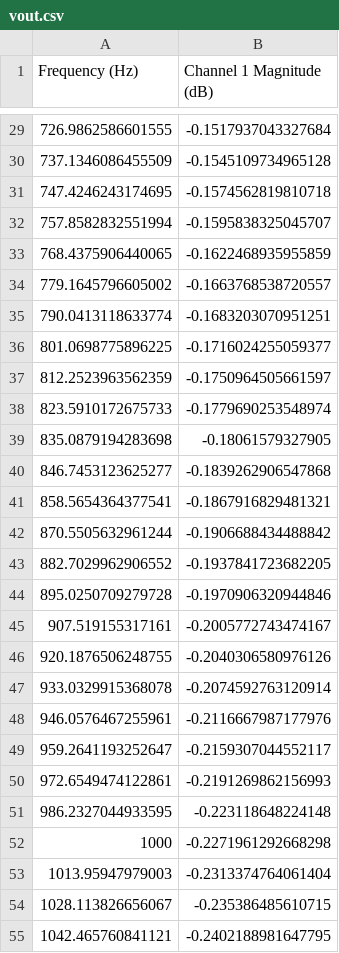
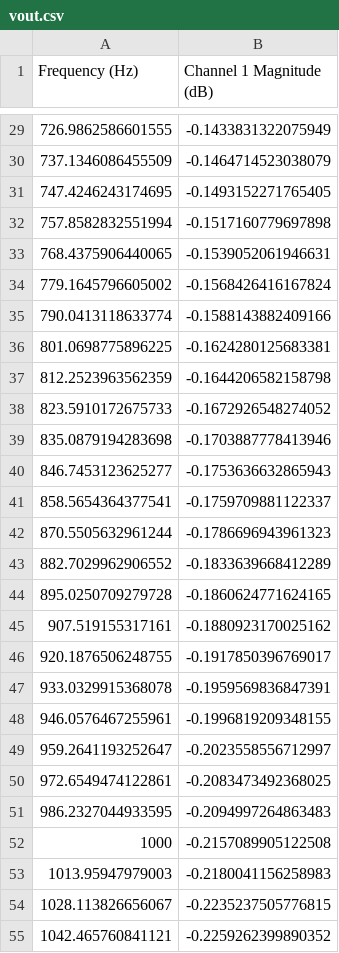
Before and after one commit to PeterhdPham/ESDA2, a CSV file: 01Designprosjekter/D6_Anti-alias-filter/LATEX/CSV/vout.csv, drawn as a sheet; only a part is shown, gaps mark what is left out; the diff covers the shown part only.

```diff
--- a/01Designprosjekter/D6_Anti-alias-filter/LATEX/CSV/vout.csv
+++ b/01Designprosjekter/D6_Anti-alias-filter/LATEX/CSV/vout.csv
@@ -29,27 +29,27 @@ Frequency (Hz),Channel 1 Magnitude (dB)
-726.9862586601555,-0.1517937043327684
-737.1346086455509,-0.1545109734965128
-747.4246243174695,-0.1574562819810718
-757.8582832551994,-0.1595838325045707
-768.4375906440065,-0.1622468935955859
-779.1645796605002,-0.1663768538720557
-790.0413118633774,-0.1683203070951251
-801.0698775896225,-0.1716024255059377
-812.2523963562359,-0.1750964505661597
-823.5910172675733,-0.1779690253548974
-835.0879194283698,-0.18061579327905
-846.7453123625277,-0.1839262906547868
-858.5654364377541,-0.1867916829481321
-870.5505632961244,-0.1906688434488842
-882.7029962906552,-0.1937841723682205
-895.0250709279728,-0.1970906320944846
-907.519155317161,-0.2005772743474167
-920.1876506248755,-0.2040306580976126
-933.0329915368078,-0.2074592763120914
-946.0576467255961,-0.2116667987177976
-959.2641193252647,-0.2159307044552117
-972.6549474122861,-0.2191269862156993
-986.2327044933595,-0.223118648224148
-1000,-0.2271961292668298
-1013.95947979003,-0.2313374764061404
-1028.113826656067,-0.235386485610715
-1042.465760841121,-0.2402188981647795
+726.9862586601555,-0.1433831322075949
+737.1346086455509,-0.1464714523038079
+747.4246243174695,-0.1493152271765405
+757.8582832551994,-0.1517160779697898
+768.4375906440065,-0.1539052061946631
+779.1645796605002,-0.1568426416167824
+790.0413118633774,-0.1588143882409166
+801.0698775896225,-0.1624280125683381
+812.2523963562359,-0.1644206582158798
+823.5910172675733,-0.1672926548274052
+835.0879194283698,-0.1703887778413946
+846.7453123625277,-0.1753636632865943
+858.5654364377541,-0.1759709881122337
+870.5505632961244,-0.1786696943961323
+882.7029962906552,-0.1833639668412289
+895.0250709279728,-0.1860624771624165
+907.519155317161,-0.1880923170025162
+920.1876506248755,-0.1917850396769017
+933.0329915368078,-0.1959569836847391
+946.0576467255961,-0.1996819209348155
+959.2641193252647,-0.2023558556712997
+972.6549474122861,-0.2083473492368025
+986.2327044933595,-0.2094997264863483
+1000,-0.2157089905122508
+1013.95947979003,-0.2180041156258983
+1028.113826656067,-0.2235237505776815
+1042.465760841121,-0.2259262399890352
```
Also changed, not shown: 124 edited cells elsewhere in this file, 29 other files.
